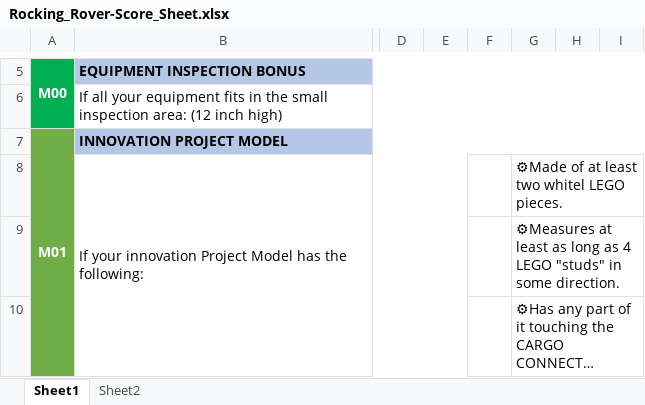
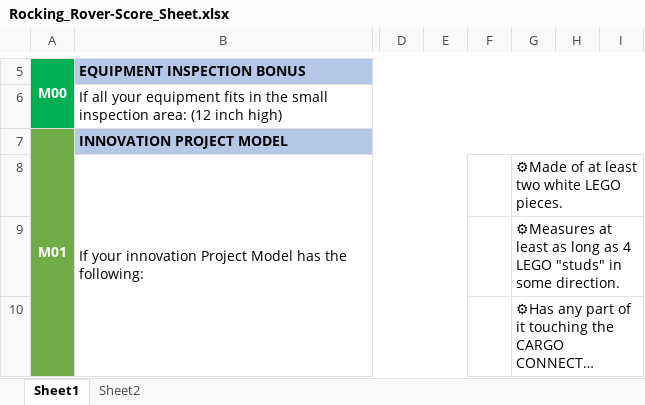
Before and after one commit to amitdongol/RockingRover, an Excel workbook: Score Sheet/Rocking_Rover-Score_Sheet.xlsx, sheet Sheet1, drawn as a sheet; only a part is shown, gaps mark what is left out; long unchanged cells end in …; values as stored, in another font and other column widths than the file's, no borders; charts and pictures and conditional formats not drawn; the diff names each change by its address in the sheet, - before the commit and + after, or states it on an @@ line.

```diff
--- a/Score Sheet/Rocking_Rover-Score_Sheet.xlsx (sheet Sheet1)
+++ b/Score Sheet/Rocking_Rover-Score_Sheet.xlsx (sheet Sheet1)
-G8: ⚙Made of at least two whitel LEGO pieces.
+G8: ⚙Made of at least two white LEGO pieces.
```
Also changed, not shown: 9 other files.
